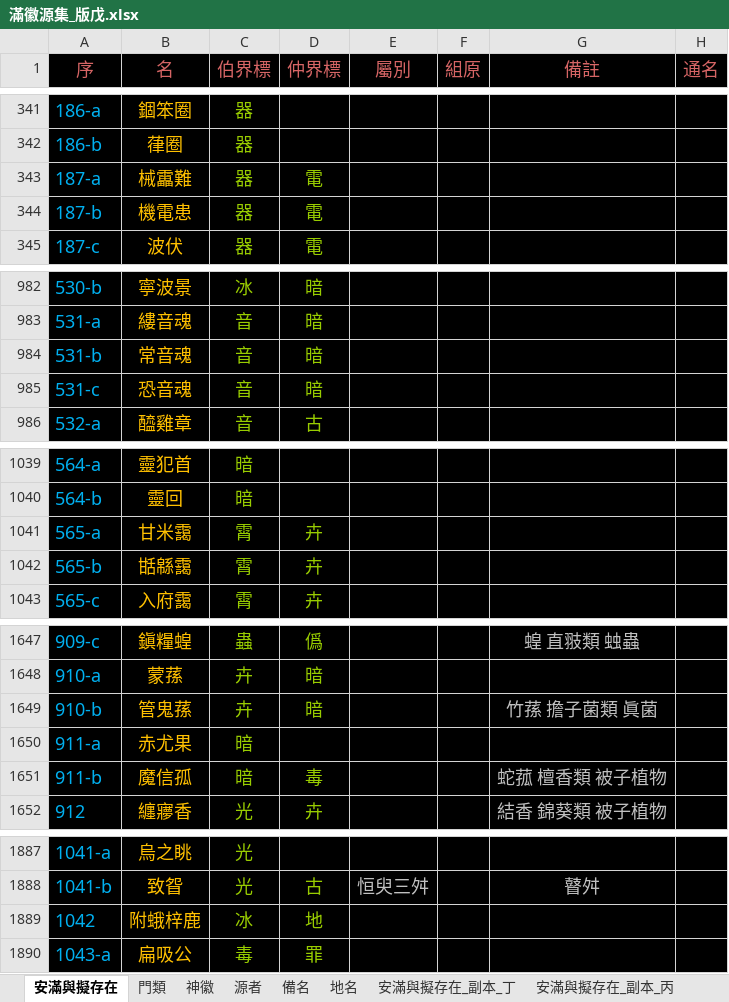
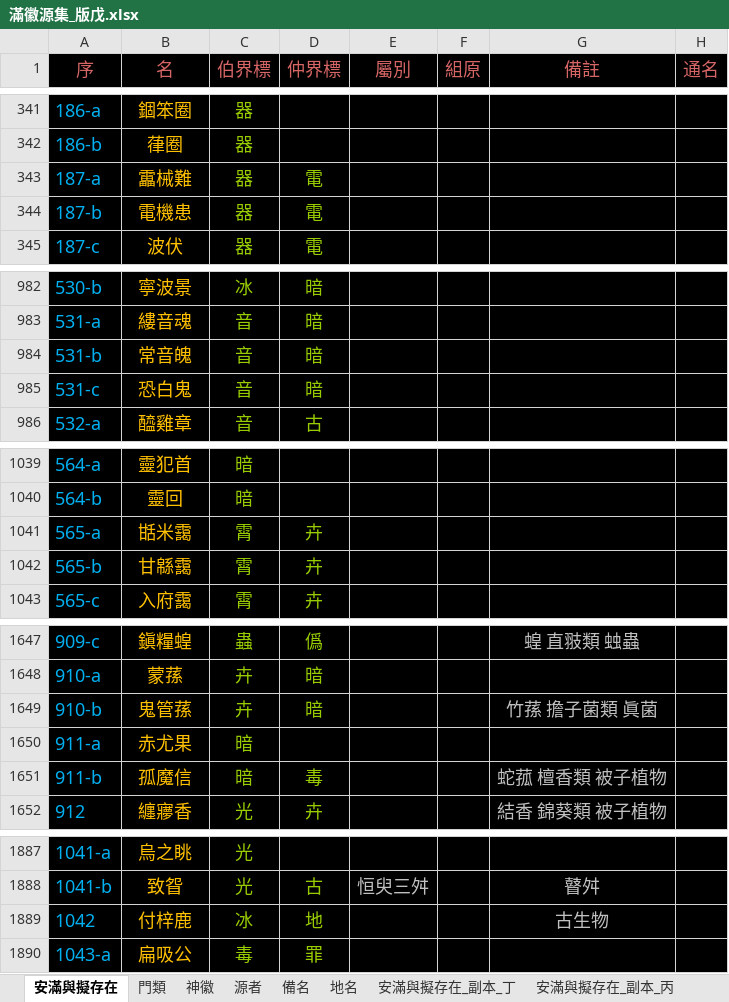
Before and after one commit to sealleci/AnMan, an Excel workbook: docs/滿徽源集_版戊.xlsx, sheet 安滿與擬存在, drawn as a sheet; only a part is shown, gaps mark what is left out; values as stored, in another font and other column widths than the file's, no borders; the diff covers the shown part only; the diff names each change by its address in the sheet, - before the commit and + after, or states it on an @@ line.

```diff
--- a/docs/滿徽源集_版戊.xlsx (sheet 安滿與擬存在)
+++ b/docs/滿徽源集_版戊.xlsx (sheet 安滿與擬存在)
-B343 (名): 械靁難
+B343 (名): 靁械難
-B344 (名): 機電患
+B344 (名): 電機患
-B984 (名): 常音魂
+B984 (名): 常音魄
-B985 (名): 恐音魂
+B985 (名): 恐白鬼
-B1041 (名): 甘米靄
+B1041 (名): 甛米靄
-B1042 (名): 甛緜靄
+B1042 (名): 甘緜靄
-B1649 (名): 管鬼蓀
+B1649 (名): 鬼管蓀
-B1651 (名): 魔信孤
+B1651 (名): 孤魔信
-B1889 (名): 附蛾梓鹿
+B1889 (名): 付梓鹿
-G1889 (備註): (empty)
+G1889 (備註): 古生物
```
Also changed, not shown: 31 edited cells elsewhere in this sheet, 3 other files.
